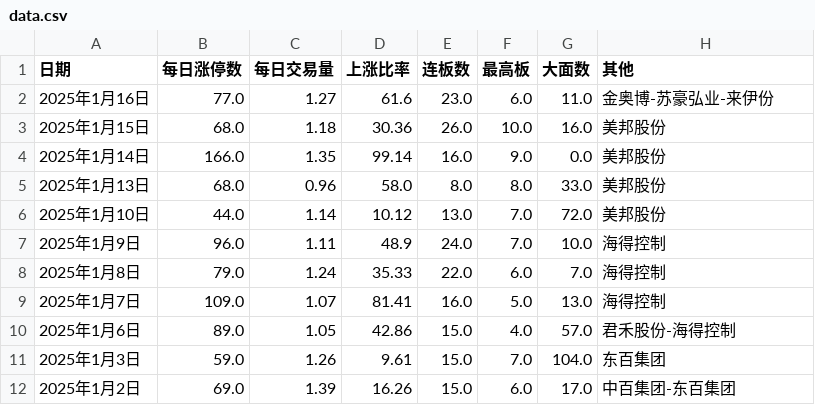
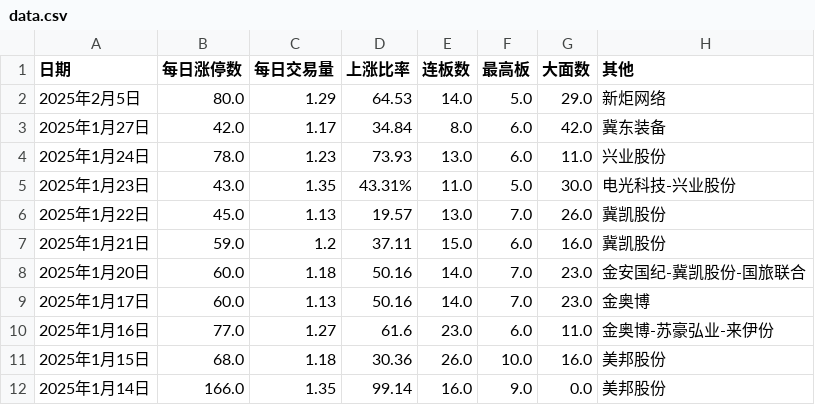
Before and after one commit to chaoren399/flaskStockCycle, a CSV file: data.csv, drawn as a sheet; only a part is shown; the shorter side is filled out with more unchanged rows.

```diff
--- a/data.csv
+++ b/data.csv
@@ -1,2 +1,10 @@
 日期,每日涨停数,每日交易量,上涨比率,连板数,最高板,大面数,其他
+2025年2月5日,80.0,1.29,64.53,14.0,5.0,29.0,新炬网络
+2025年1月27日,42.0,1.17,34.84,8.0,6.0,42.0,冀东装备
+2025年1月24日,78.0,1.23,73.93,13.0,6.0,11.0,兴业股份
+2025年1月23日,43.0,1.35,43.31%,11.0,5.0,30.0,电光科技-兴业股份
+2025年1月22日,45.0,1.13,19.57,13.0,7.0,26.0,冀凯股份
+2025年1月21日,59.0,1.2,37.11,15.0,6.0,16.0,冀凯股份
+2025年1月20日,60.0,1.18,50.16,14.0,7.0,23.0,金安国纪-冀凯股份-国旅联合
+2025年1月17日,60.0,1.13,50.16,14.0,7.0,23.0,金奥博
 2025年1月16日,77.0,1.27,61.6,23.0,6.0,11.0,金奥博-苏豪弘业-来伊份
```
Also changed, not shown: 1 other file.
